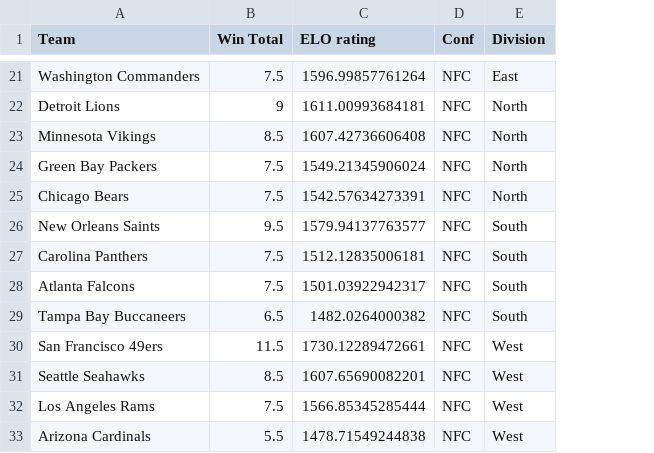
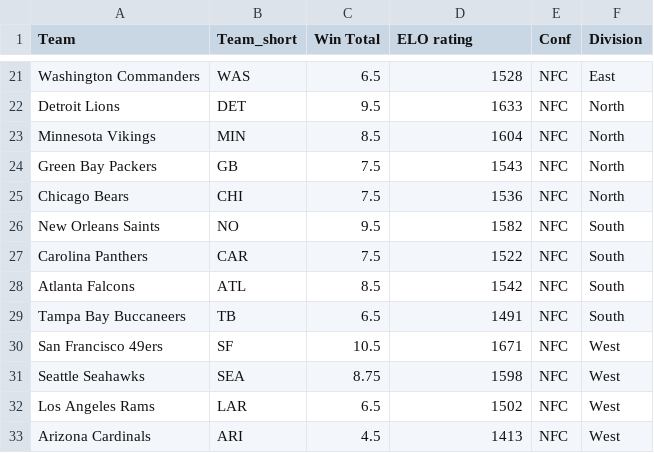
Before and after one commit to matsonj/nba-monte-carlo, a CSV file: data/nfl/nfl_team_ratings.csv, drawn as a sheet; only a part is shown, gaps mark what is left out; addresses are those after the commit; the diff covers the shown part only; the diff names each change by its address in the sheet, - before the commit and + after, or states it on an @@ line.

Commit message:
update win totals & elo

```diff
--- a/data/nfl/nfl_team_ratings.csv
+++ b/data/nfl/nfl_team_ratings.csv
+column B (Team_short), rows 21-33: WAS | DET | MIN | GB | CHI | NO | CAR | ATL | TB | SF | SEA | LAR | ARI
-C21 (Win Total): 7.5
+C21 (Win Total): 6.5
-D21 (ELO rating): 1596.99857761264
+D21 (ELO rating): 1528
-C22 (Win Total): 9
+C22 (Win Total): 9.5
-D22 (ELO rating): 1611.00993684181
+D22 (ELO rating): 1633
-D23 (ELO rating): 1607.42736606408
+D23 (ELO rating): 1604
-D24 (ELO rating): 1549.21345906024
+D24 (ELO rating): 1543
-D25 (ELO rating): 1542.57634273391
+D25 (ELO rating): 1536
-D26 (ELO rating): 1579.94137763577
+D26 (ELO rating): 1582
-D27 (ELO rating): 1512.12835006181
+D27 (ELO rating): 1522
-C28 (Win Total): 7.5
+C28 (Win Total): 8.5
-D28 (ELO rating): 1501.03922942317
+D28 (ELO rating): 1542
-D29 (ELO rating): 1482.0264000382
+D29 (ELO rating): 1491
-C30 (Win Total): 11.5
+C30 (Win Total): 10.5
-D30 (ELO rating): 1730.12289472661
+D30 (ELO rating): 1671
-C31 (Win Total): 8.5
+C31 (Win Total): 8.75
-D31 (ELO rating): 1607.65690082201
+D31 (ELO rating): 1598
-C32 (Win Total): 7.5
+C32 (Win Total): 6.5
-D32 (ELO rating): 1566.85345285444
+D32 (ELO rating): 1502
-C33 (Win Total): 5.5
+C33 (Win Total): 4.5
-D33 (ELO rating): 1478.71549244838
+D33 (ELO rating): 1413
```
Also changed, not shown: 30 edited cells elsewhere in this file.
